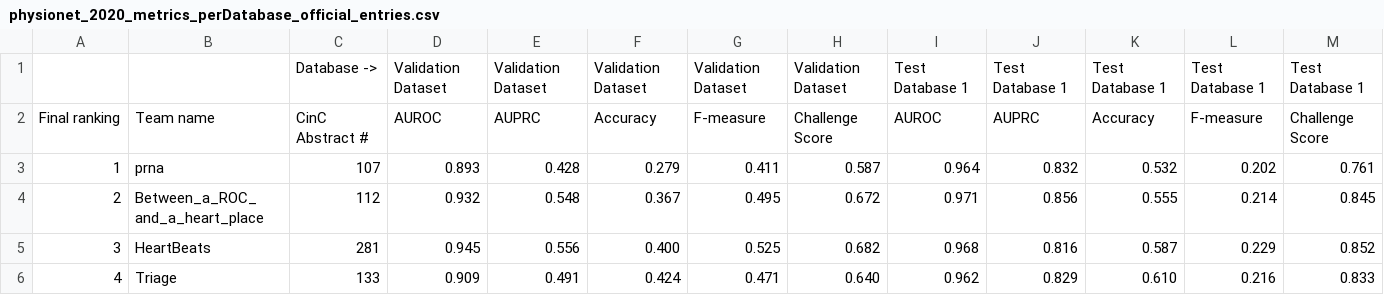
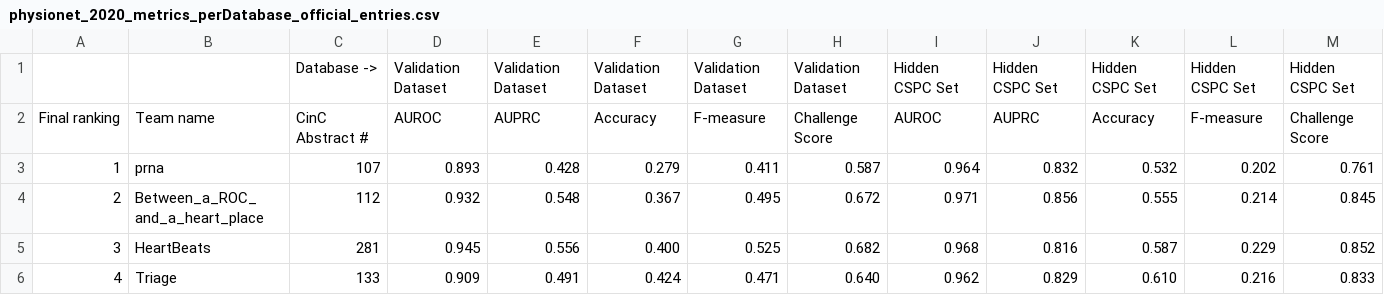
Before and after one commit to physionetchallenges/evaluation-2020, a CSV file: Results/physionet_2020_metrics_perDatabase_official_entries.csv, drawn as a sheet; only a part is shown; removed rows and columns are numbered as before the commit, all else as after; rows hold the shown columns only; the diff names each change by its address in the sheet, - before the commit and + after, or states it on an @@ line.

Commit message:
Update physionet_2020_metrics_perDatabase_official_entries.csv

```diff
--- a/Results/physionet_2020_metrics_perDatabase_official_entries.csv
+++ b/Results/physionet_2020_metrics_perDatabase_official_entries.csv
-row 1:  |  | Database -> | Validation Dataset | Validation Dataset | Validation Dataset | Validation Dataset | Validation Dataset | Test Database 1 | Test Database 1 | Test Database 1 | Test Database 1 | Test Database 1
+row 1:  |  | Database -> | Validation Dataset | Validation Dataset | Validation Dataset | Validation Dataset | Validation Dataset | Hidden CSPC Set | Hidden CSPC Set | Hidden CSPC Set | Hidden CSPC Set | Hidden CSPC Set
```
